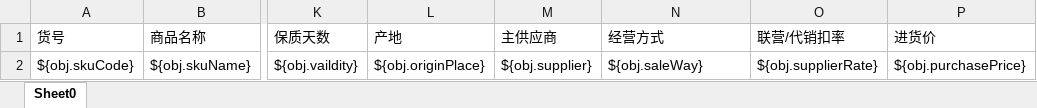
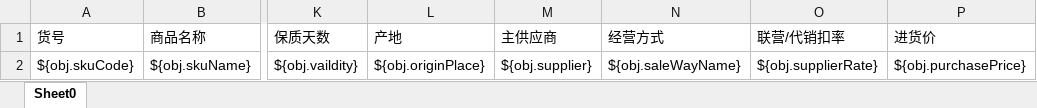
Before and after one commit to zly1988203/easyUI-web, an Excel workbook: src/main/resources/template/excel/export/GoodsReport.xlsx, sheet Sheet0, drawn as a sheet; only a part is shown, gaps mark what is left out; values as stored, in another font and other column widths than the file's, no borders; the diff names each change by its address in the sheet, - before the commit and + after, or states it on an @@ line.

Commit message:
修改商品查询导出模板

```diff
--- a/src/main/resources/template/excel/export/GoodsReport.xlsx (sheet Sheet0)
+++ b/src/main/resources/template/excel/export/GoodsReport.xlsx (sheet Sheet0)
-N2 (经营方式): ${obj.saleWay}
+N2 (经营方式): ${obj.saleWayName}
```
